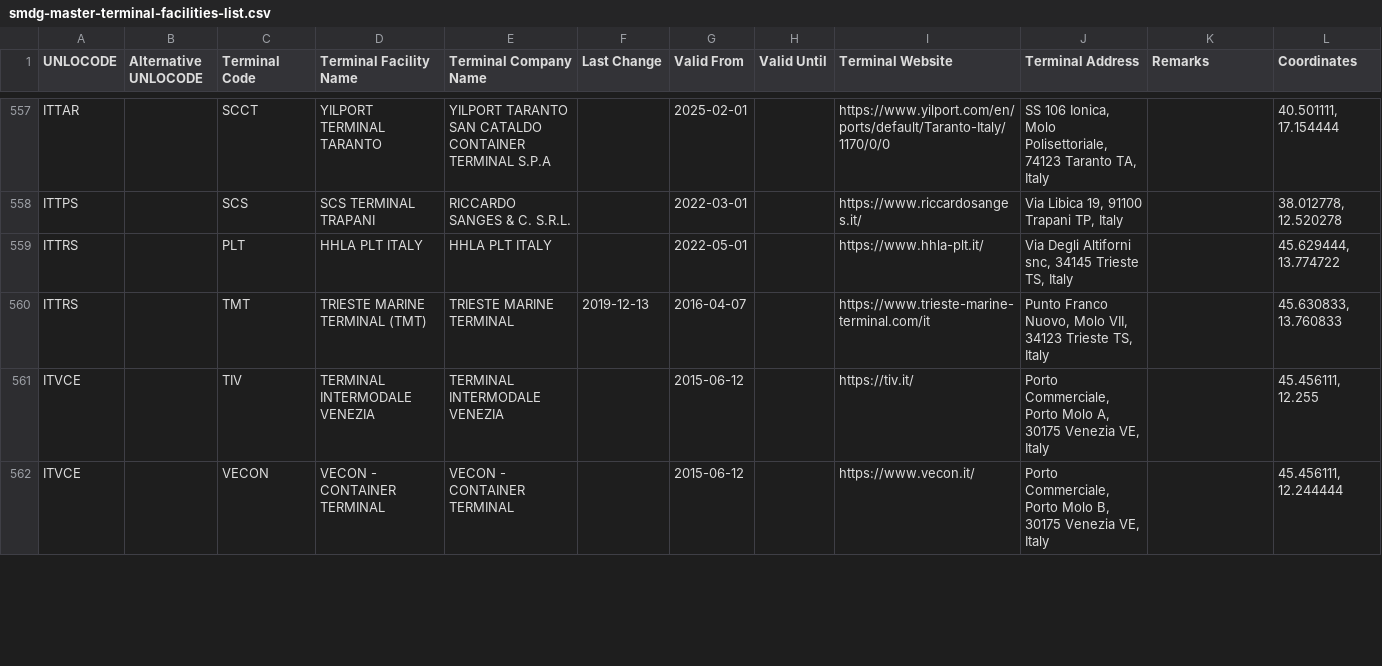
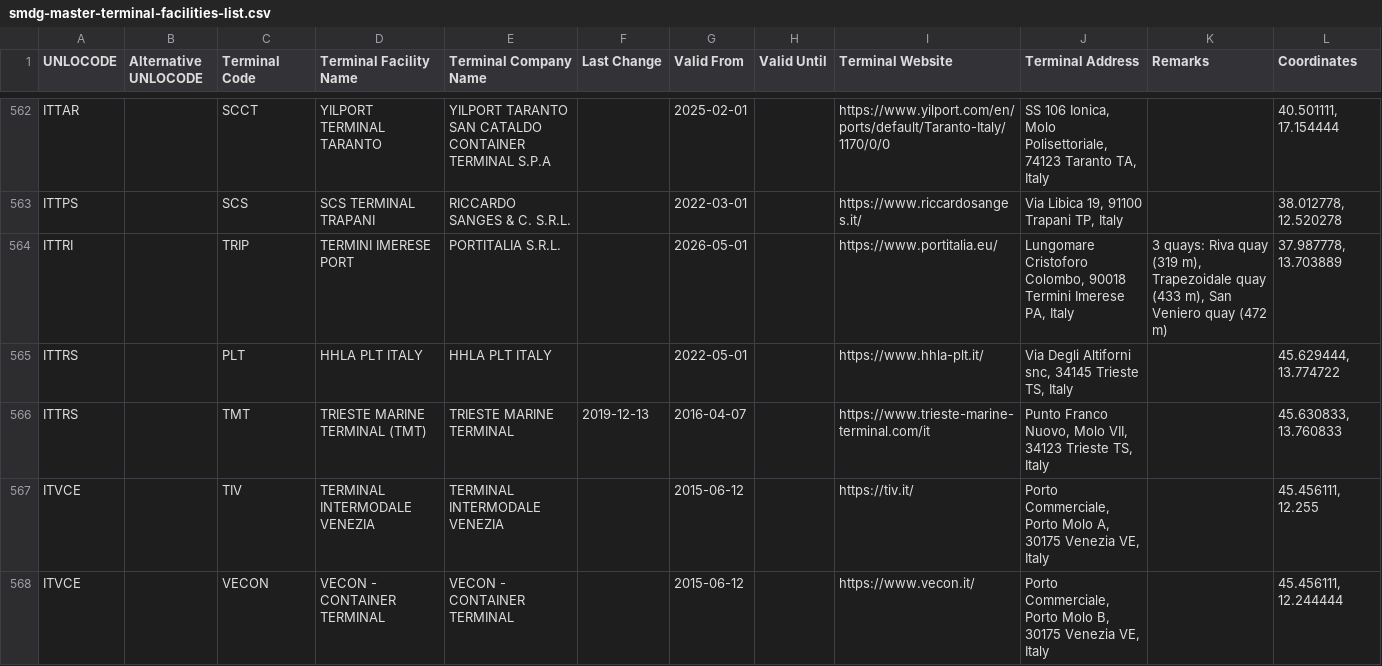
Before and after one commit to datasets/smdg-master-terminal-facilities-list, a CSV file: data/smdg-master-terminal-facilities-list.csv, drawn as a sheet; only a part is shown, gaps mark what is left out; the diff covers the shown part only; the diff names each change by its address in the sheet, - before the commit and + after, or states it on an @@ line.

```diff
--- a/data/smdg-master-terminal-facilities-list.csv
+++ b/data/smdg-master-terminal-facilities-list.csv
+row 564: ITTRI |  | TRIP | TERMINI IMERESE PORT | PORTITALIA S.R.L. |  | 2026-05-01 |  | https://www.portitalia.eu/ | Lungomare Cristoforo Colombo, 90018 Termini Imerese PA, Italy | 3 quays: Riva quay (319 m), Trapezoidale quay (433 m), San Veniero quay (472 m) | 37.987778, 13.703889
```
Also changed, not shown: 11 added rows, 1 removed row and 33 edited cells elsewhere in this file, 1 other file.
